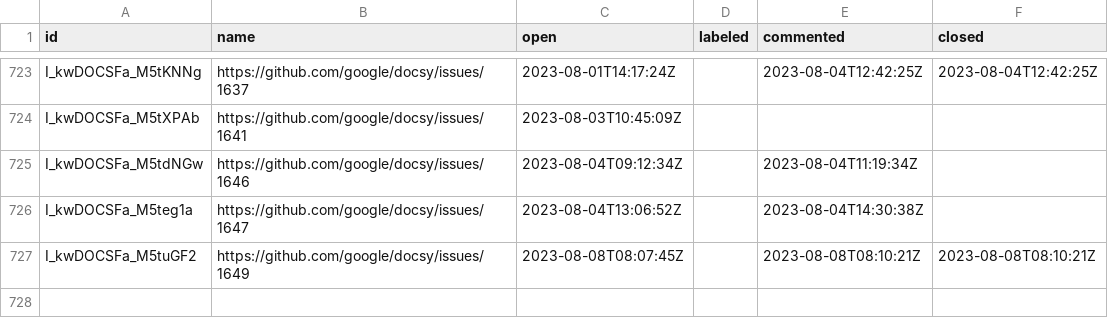
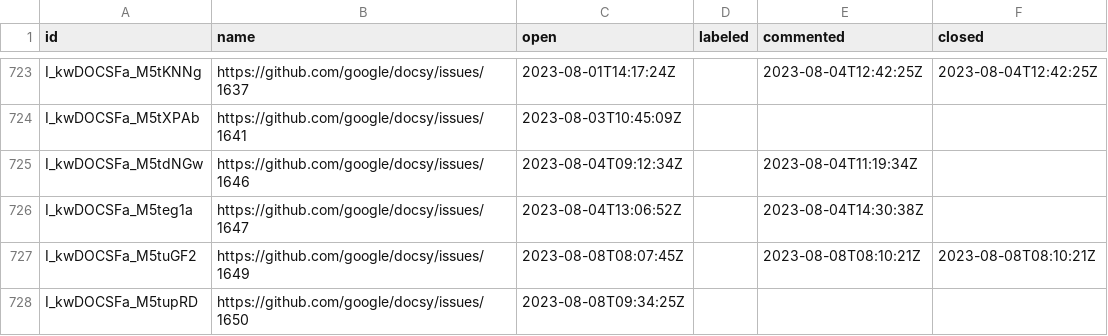
Before and after one commit to deining/docsy-metrics, a CSV file: data/google/docsy/issues.csv, drawn as a sheet; only a part is shown, gaps mark what is left out; the diff names each change by its address in the sheet, - before the commit and + after, or states it on an @@ line.

```diff
--- a/data/google/docsy/issues.csv
+++ b/data/google/docsy/issues.csv
+row 728: I_kwDOCSFa_M5tupRD | https://github.com/google/docsy/issues/1650 | 2023-08-08T09:34:25Z
```
